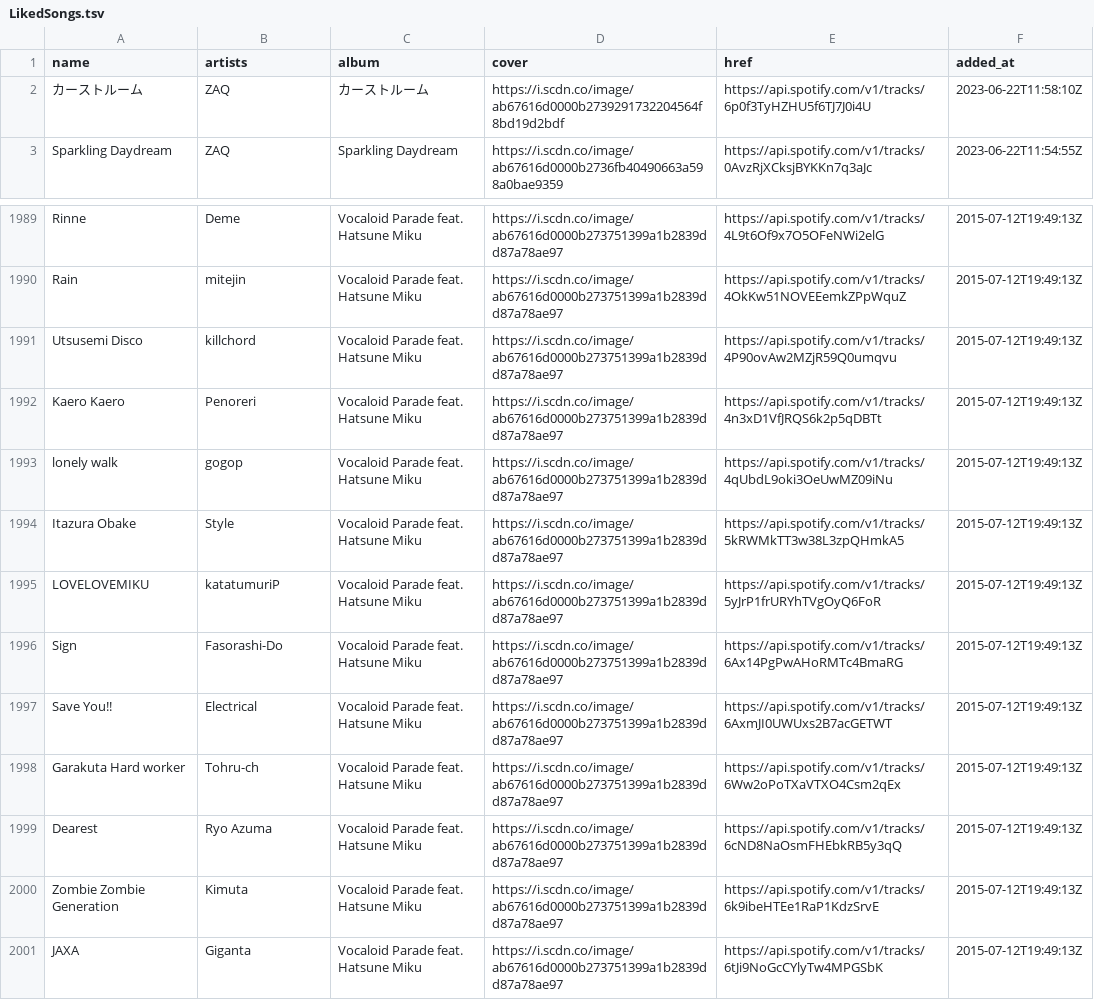
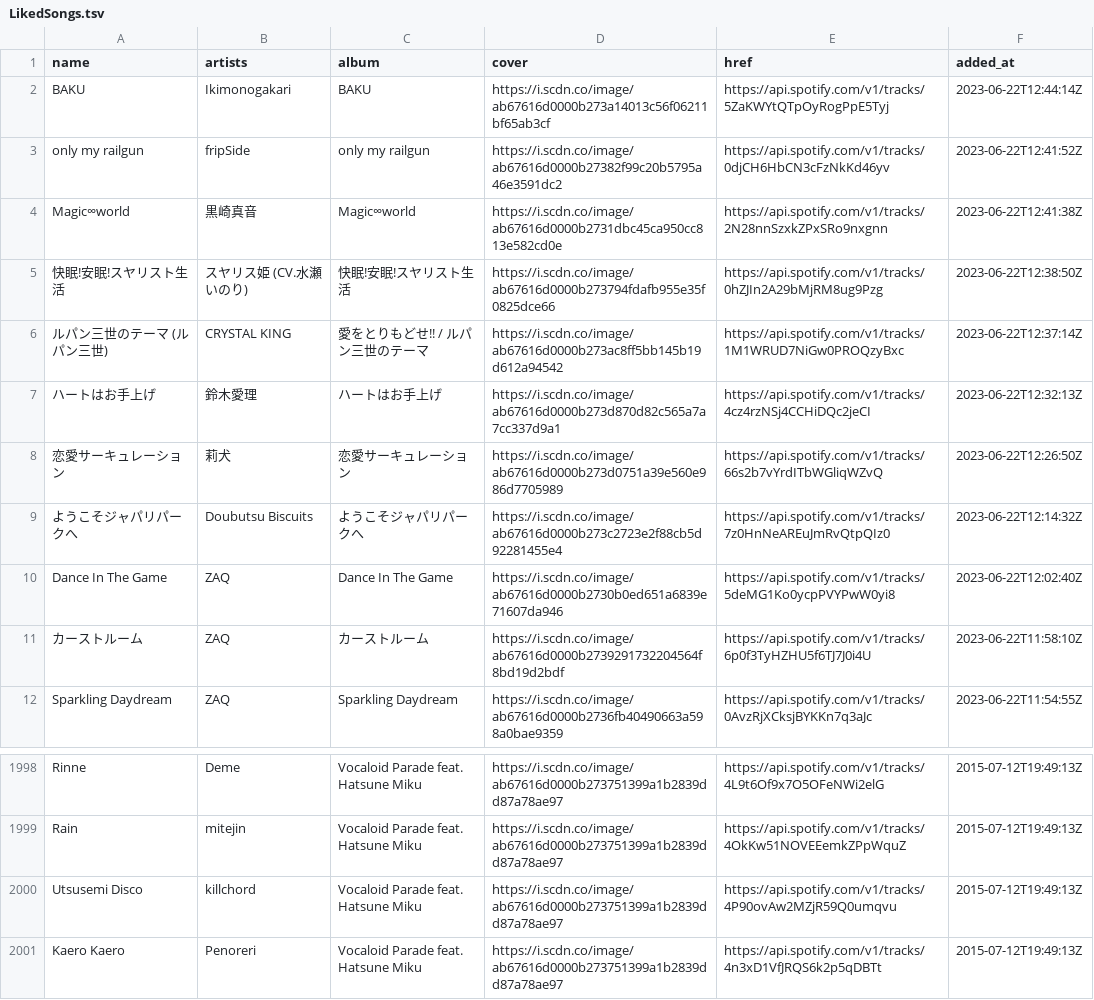
Before and after one commit to nyok/MySpotifyLikedSongs, a TSV file: LikedSongs/LikedSongs.tsv, drawn as a sheet; only a part is shown, gaps mark what is left out.

Commit message:
New songs (Automatic update)

```diff
--- a/LikedSongs/LikedSongs.tsv
+++ b/LikedSongs/LikedSongs.tsv
@@ -1,2 +1,11 @@
 name	artists	album	cover	href	added_at
+BAKU	Ikimonogakari	BAKU	https://i.scdn.co/image/ab67616d0000b273a14013c56f06211bf65ab3cf	https://api.spotify.com/v1/tracks/5ZaKWYtQTpOyRogPpE5Tyj	2023-06-22T12:44:14Z
+only my railgun	fripSide	only my railgun	https://i.scdn.co/image/ab67616d0000b27382f99c20b5795a46e3591dc2	https://api.spotify.com/v1/tracks/0djCH6HbCN3cFzNkKd46yv	2023-06-22T12:41:52Z
+Magic∞world	黒崎真音	Magic∞world	https://i.scdn.co/image/ab67616d0000b2731dbc45ca950cc813e582cd0e	https://api.spotify.com/v1/tracks/2N28nnSzxkZPxSRo9nxgnn	2023-06-22T12:41:38Z
+快眠!安眠!スヤリスト生活	スヤリス姫 (CV.水瀬いのり)	快眠!安眠!スヤリスト生活	https://i.scdn.co/image/ab67616d0000b273794fdafb955e35f0825dce66	https://api.spotify.com/v1/tracks/0hZJIn2A29bMjRM8ug9Pzg	2023-06-22T12:38:50Z
+ルパン三世のテーマ (ルパン三世)	CRYSTAL KING	愛をとりもどせ!! / ルパン三世のテーマ	https://i.scdn.co/image/ab67616d0000b273ac8ff5bb145b19d612a94542	https://api.spotify.com/v1/tracks/1M1WRUD7NiGw0PROQzyBxc	2023-06-22T12:37:14Z
+ハートはお手上げ	鈴木愛理	ハートはお手上げ	https://i.scdn.co/image/ab67616d0000b273d870d82c565a7a7cc337d9a1	https://api.spotify.com/v1/tracks/4cz4rzNSj4CCHiDQc2jeCI	2023-06-22T12:32:13Z
+恋愛サーキュレーション	莉犬	恋愛サーキュレーション	https://i.scdn.co/image/ab67616d0000b273d0751a39e560e986d7705989	https://api.spotify.com/v1/tracks/66s2b7vYrdITbWGliqWZvQ	2023-06-22T12:26:50Z
+ようこそジャパリパークへ	Doubutsu Biscuits	ようこそジャパリパークへ	https://i.scdn.co/image/ab67616d0000b273c2723e2f88cb5d92281455e4	https://api.spotify.com/v1/tracks/7z0HnNeAREuJmRvQtpQIz0	2023-06-22T12:14:32Z
+Dance In The Game	ZAQ	Dance In The Game	https://i.scdn.co/image/ab67616d0000b2730b0ed651a6839e71607da946	https://api.spotify.com/v1/tracks/5deMG1Ko0ycpPVYPwW0yi8	2023-06-22T12:02:40Z
 カーストルーム	ZAQ	カーストルーム	https://i.scdn.co/image/ab67616d0000b2739291732204564f8bd19d2bdf	https://api.spotify.com/v1/tracks/6p0f3TyHZHU5f6TJ7J0i4U	2023-06-22T11:58:10Z
@@ -1992,10 +2001 @@ Utsusemi Disco	killchord	Vocaloid Parade feat. Hatsune Miku	https://i.scdn.co/im
 Kaero Kaero	Penoreri	Vocaloid Parade feat. Hatsune Miku	https://i.scdn.co/image/ab67616d0000b273751399a1b2839dd87a78ae97	https://api.spotify.com/v1/tracks/4n3xD1VfJRQS6k2p5qDBTt	2015-07-12T19:49:13Z
-lonely walk	gogop	Vocaloid Parade feat. Hatsune Miku	https://i.scdn.co/image/ab67616d0000b273751399a1b2839dd87a78ae97	https://api.spotify.com/v1/tracks/4qUbdL9oki3OeUwMZ09iNu	2015-07-12T19:49:13Z
-Itazura Obake	Style	Vocaloid Parade feat. Hatsune Miku	https://i.scdn.co/image/ab67616d0000b273751399a1b2839dd87a78ae97	https://api.spotify.com/v1/tracks/5kRWMkTT3w38L3zpQHmkA5	2015-07-12T19:49:13Z
-LOVELOVEMIKU	katatumuriP	Vocaloid Parade feat. Hatsune Miku	https://i.scdn.co/image/ab67616d0000b273751399a1b2839dd87a78ae97	https://api.spotify.com/v1/tracks/5yJrP1frURYhTVgOyQ6FoR	2015-07-12T19:49:13Z
-Sign	Fasorashi-Do	Vocaloid Parade feat. Hatsune Miku	https://i.scdn.co/image/ab67616d0000b273751399a1b2839dd87a78ae97	https://api.spotify.com/v1/tracks/6Ax14PgPwAHoRMTc4BmaRG	2015-07-12T19:49:13Z
-Save You!!	Electrical	Vocaloid Parade feat. Hatsune Miku	https://i.scdn.co/image/ab67616d0000b273751399a1b2839dd87a78ae97	https://api.spotify.com/v1/tracks/6AxmJI0UWUxs2B7acGETWT	2015-07-12T19:49:13Z
-Garakuta Hard worker	Tohru-ch	Vocaloid Parade feat. Hatsune Miku	https://i.scdn.co/image/ab67616d0000b273751399a1b2839dd87a78ae97	https://api.spotify.com/v1/tracks/6Ww2oPoTXaVTXO4Csm2qEx	2015-07-12T19:49:13Z
-Dearest	Ryo Azuma	Vocaloid Parade feat. Hatsune Miku	https://i.scdn.co/image/ab67616d0000b273751399a1b2839dd87a78ae97	https://api.spotify.com/v1/tracks/6cND8NaOsmFHEbkRB5y3qQ	2015-07-12T19:49:13Z
-Zombie Zombie Generation	Kimuta	Vocaloid Parade feat. Hatsune Miku	https://i.scdn.co/image/ab67616d0000b273751399a1b2839dd87a78ae97	https://api.spotify.com/v1/tracks/6k9ibeHTEe1RaP1KdzSrvE	2015-07-12T19:49:13Z
-JAXA	Giganta	Vocaloid Parade feat. Hatsune Miku	https://i.scdn.co/image/ab67616d0000b273751399a1b2839dd87a78ae97	https://api.spotify.com/v1/tracks/6tJi9NoGcCYlyTw4MPGSbK	2015-07-12T19:49:13Z
```
